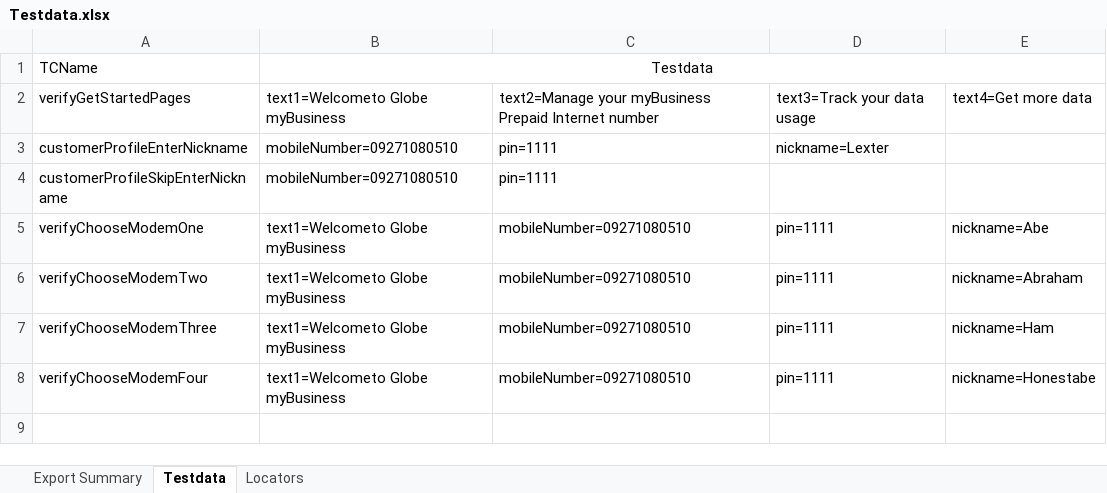
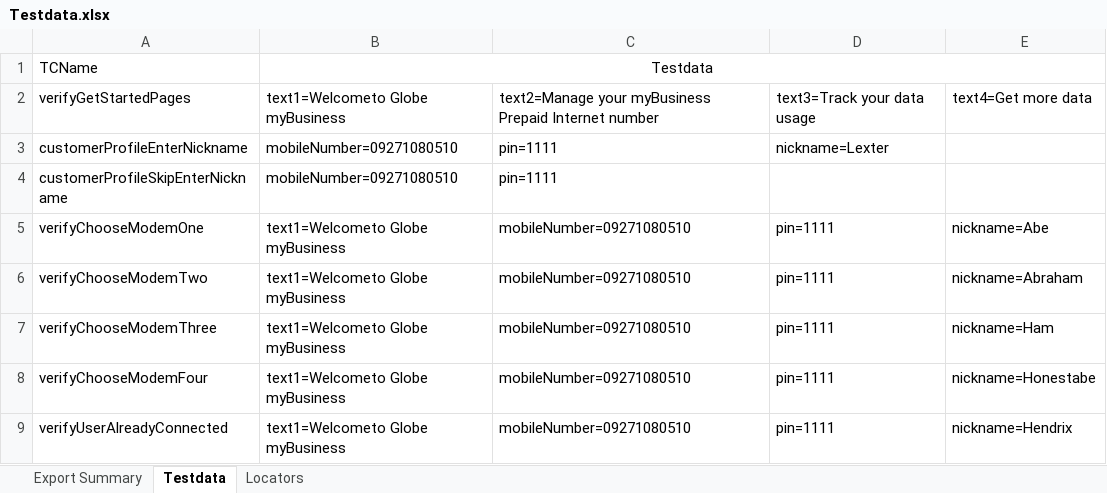
Before and after one commit to jlserra/Gomo, an Excel workbook: src/main/resources/Testdata.xlsx, sheet Testdata, drawn as a sheet; values as stored, in another font and other column widths than the file's, no borders; the diff names each change by its address in the sheet, - before the commit and + after, or states it on an @@ line.

```diff
--- a/src/main/resources/Testdata.xlsx (sheet Testdata)
+++ b/src/main/resources/Testdata.xlsx (sheet Testdata)
+row 9: verifyUserAlreadyConnected | text1=Welcometo Globe myBusiness | mobileNumber=09271080510 | pin=1111 | nickname=Hendrix
```
Also changed, not shown: sheet Locators, 6 other files.
